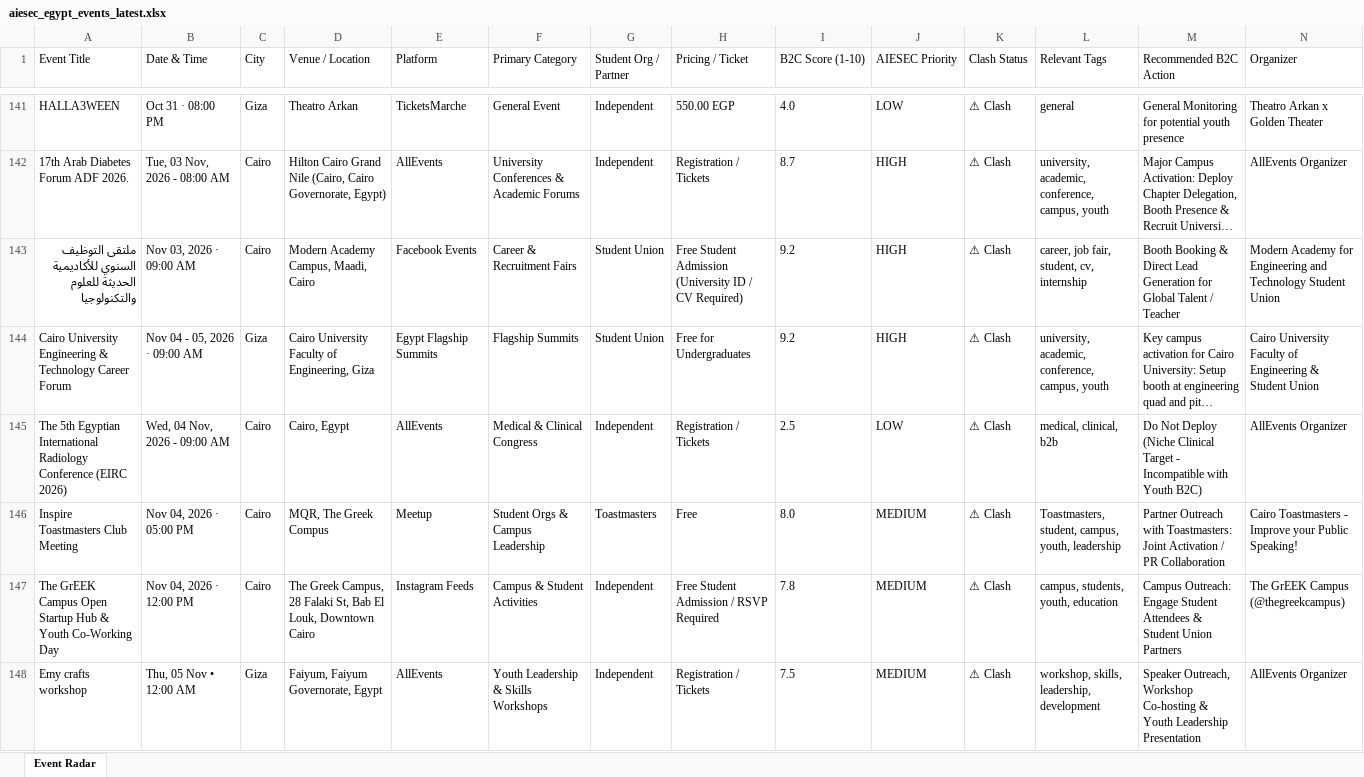
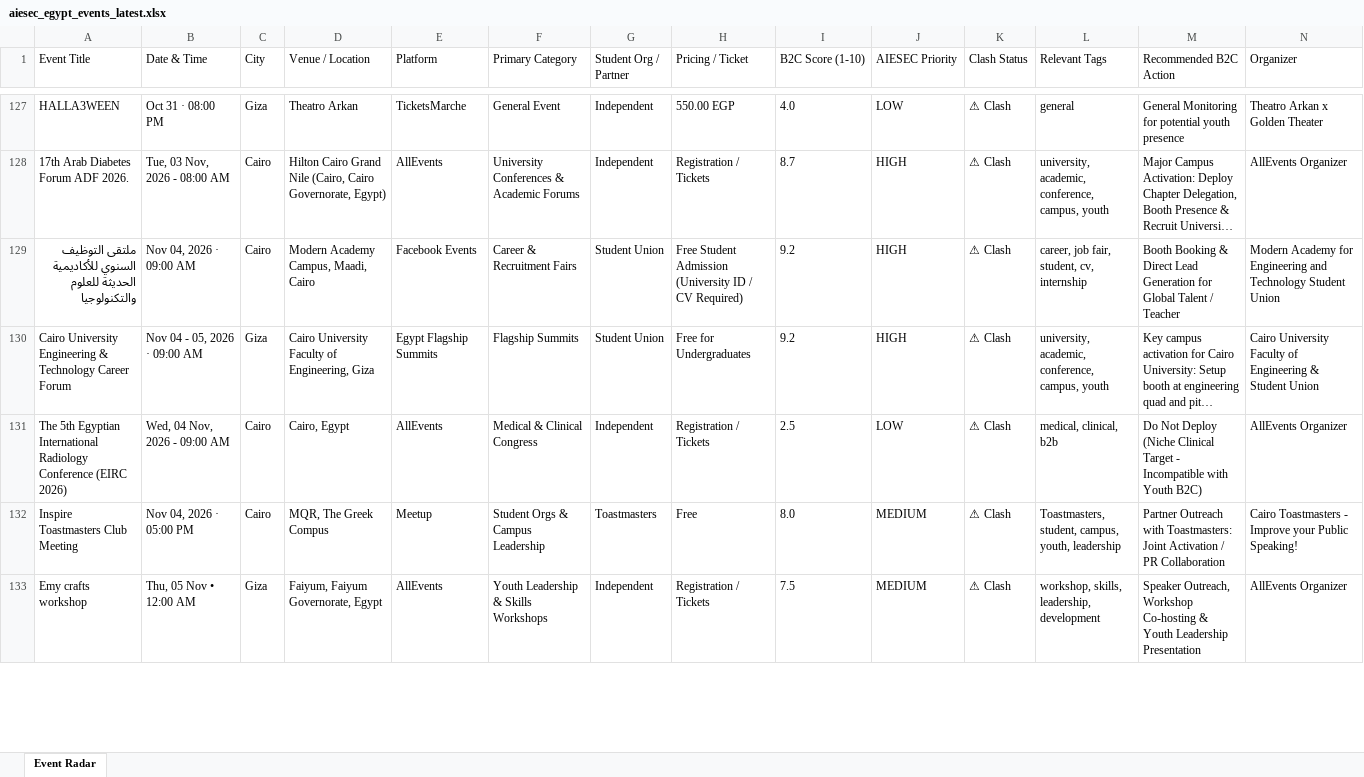
Before and after one commit to abdelrahmanmotazz/aiesec-event-radar, an Excel workbook: data/aiesec_egypt_events_latest.xlsx, sheet Event Radar, drawn as a sheet; only a part is shown, gaps mark what is left out; long unchanged cells end in …; values as stored, in another font and other column widths than the file's, no borders; removed rows and columns are numbered as before the commit, all else as after; rows hold the shown columns only; the diff covers the shown part only; the diff names each change by its address in the sheet, - before the commit and + after, or states it on an @@ line.

```diff
--- a/data/aiesec_egypt_events_latest.xlsx (sheet Event Radar)
+++ b/data/aiesec_egypt_events_latest.xlsx (sheet Event Radar)
-B129 (Date & Time): Nov 03, 2026 · 09:00 AM
+B129 (Date & Time): Nov 04, 2026 · 09:00 AM
-row 147: The GrEEK Campus Open Startup Hub & Youth Co-Working Day | Nov 04, 2026 · 12:00 PM | Cairo | The Greek Campus, 28 Falaki St, Bab El Louk, Downtown Cairo | Instagram Feeds | Campus & Student Activities | Independent | Free Student Admission / RSVP Required | 7.8 | MEDIUM | ⚠ Clash | campus, students, youth, education | Campus Outreach: Engage Student Attendees & Student Union Partners | The GrEEK Campus (@thegreekcampus)
```
Also changed, not shown: 16 added rows, 27 removed rows and 17 edited cells elsewhere in this sheet, data/egypt_b2c_events_latest.xlsx, docs/data/aiesec_egypt_events_latest.xlsx, 10 other files.
